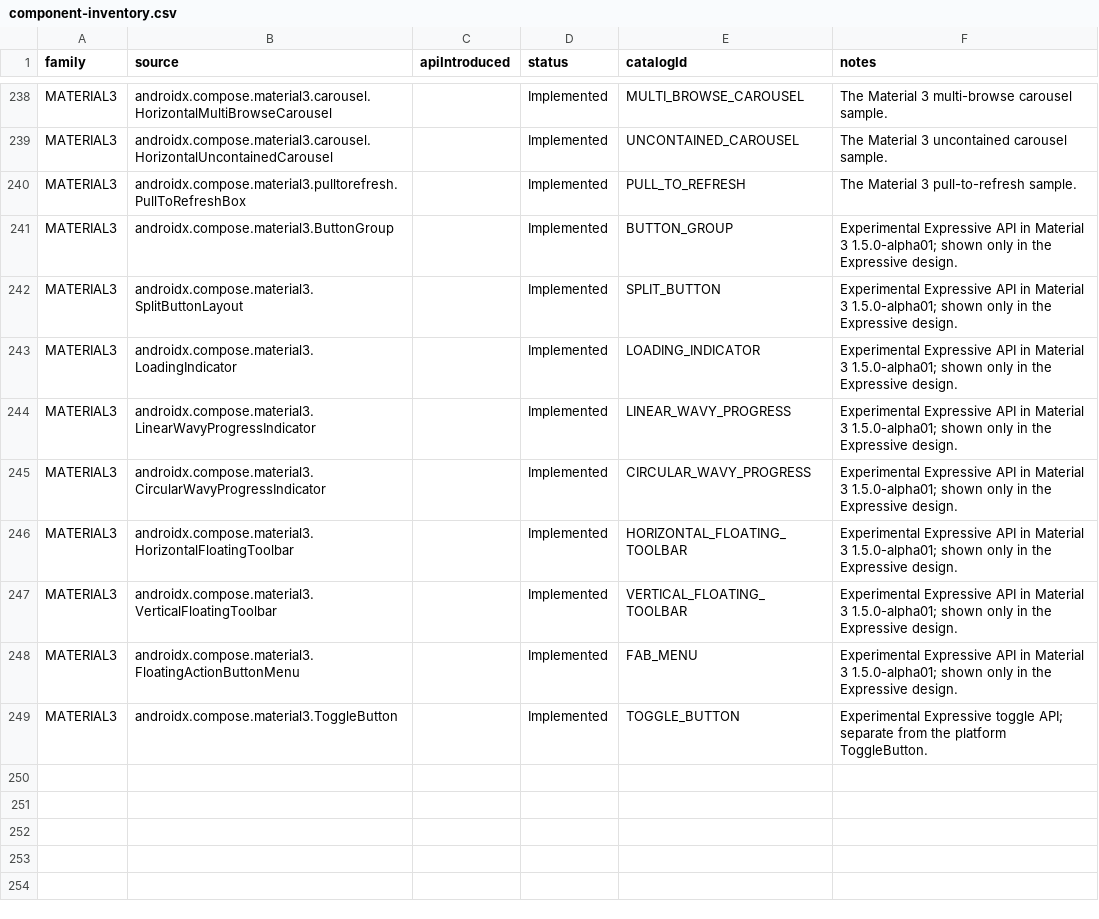
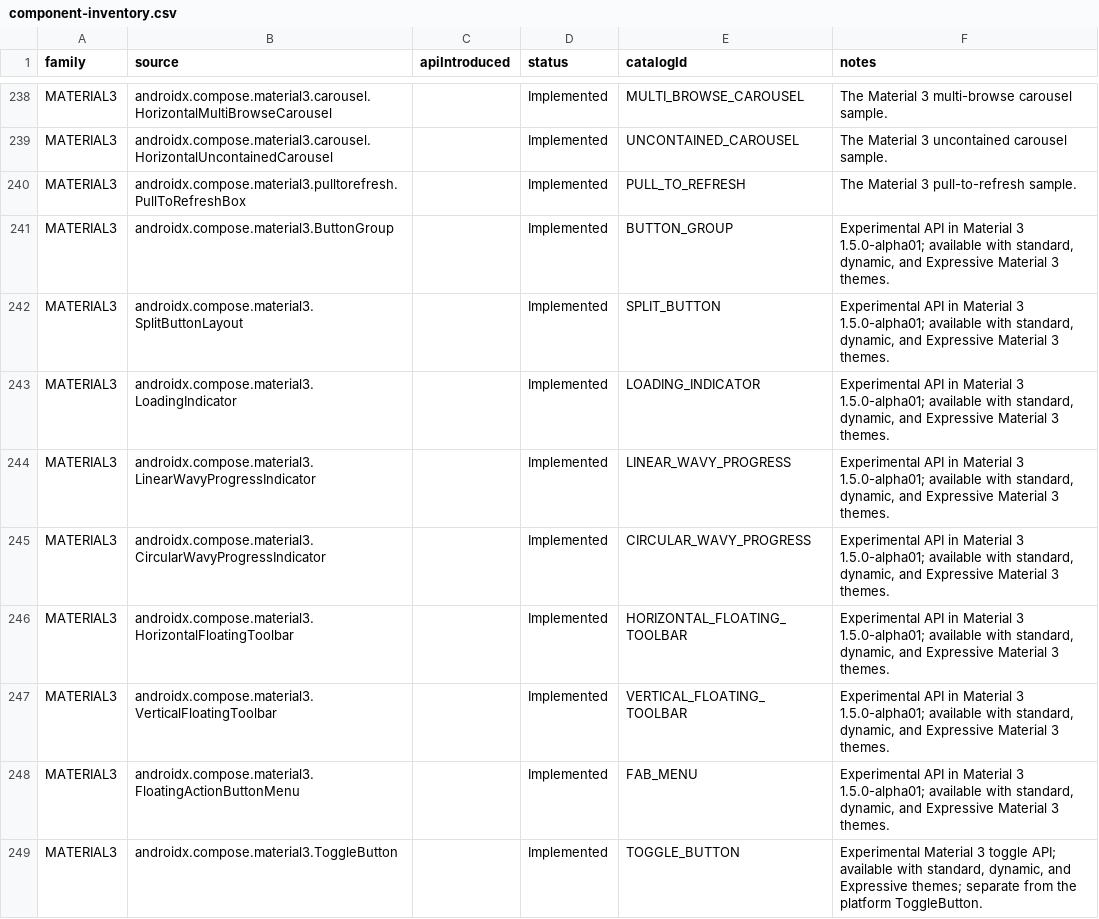
Before and after one commit to gaon12/Componentory, a CSV file: docs/component-inventory.csv, drawn as a sheet; only a part is shown, gaps mark what is left out.

Commit message:
fix(material): expose experimental APIs across all Material 3 themes
The lab treated an experimental API annotation as an Expressive-only
availability requirement. Standard Material 3 and Material You use the
same pinned 1.5.0-alpha01 artifact and can supply these public functions.

Enable ButtonGroup, SplitButtonLayout, LoadingIndicator, both wavy progress
indicators, both floating toolbars, FloatingActionButtonMenu, and
ToggleButton under all three Material 3 themes. Keep the selected palette
and motion configuration, the dynamic-color API 31 requirement, and real
Material 2 API gaps. Identify the experimental API in all five languages
and correct the bundled inventory notes and availability counts.

Checks: Spotless apply/check and lintDebug passed (0 errors; 75 warnings,
including identical upstream clock artwork). All 171 JVM tests passed;
debug and instrumentation APKs built. The unlocked SM-X800 / Android 16
passed all seven selected device tests, including theme colors, real
control interactions, and the newly pinned analog-clock viewport.
Evidence: 20261007T232704719Z-18b06b9b. An earlier device
invocation used an incorrect clock-test class name; the corrected scope
passed. Original historical OS appearance is still unverified.

```diff
--- a/docs/component-inventory.csv
+++ b/docs/component-inventory.csv
@@ -240,10 +240,10 @@ family,source,apiIntroduced,status,catalogId,notes
 "MATERIAL3","androidx.compose.material3.pulltorefresh.PullToRefreshBox","","Implemented","PULL_TO_REFRESH","The Material 3 pull-to-refresh sample."
-"MATERIAL3","androidx.compose.material3.ButtonGroup","","Implemented","BUTTON_GROUP","Experimental Expressive API in Material 3 1.5.0-alpha01; shown only in the Expressive design."
-"MATERIAL3","androidx.compose.material3.SplitButtonLayout","","Implemented","SPLIT_BUTTON","Experimental Expressive API in Material 3 1.5.0-alpha01; shown only in the Expressive design."
-"MATERIAL3","androidx.compose.material3.LoadingIndicator","","Implemented","LOADING_INDICATOR","Experimental Expressive API in Material 3 1.5.0-alpha01; shown only in the Expressive design."
-"MATERIAL3","androidx.compose.material3.LinearWavyProgressIndicator","","Implemented","LINEAR_WAVY_PROGRESS","Experimental Expressive API in Material 3 1.5.0-alpha01; shown only in the Expressive design."
-"MATERIAL3","androidx.compose.material3.CircularWavyProgressIndicator","","Implemented","CIRCULAR_WAVY_PROGRESS","Experimental Expressive API in Material 3 1.5.0-alpha01; shown only in the Expressive design."
-"MATERIAL3","androidx.compose.material3.HorizontalFloatingToolbar","","Implemented","HORIZONTAL_FLOATING_TOOLBAR","Experimental Expressive API in Material 3 1.5.0-alpha01; shown only in the Expressive design."
-"MATERIAL3","androidx.compose.material3.VerticalFloatingToolbar","","Implemented","VERTICAL_FLOATING_TOOLBAR","Experimental Expressive API in Material 3 1.5.0-alpha01; shown only in the Expressive design."
-"MATERIAL3","androidx.compose.material3.FloatingActionButtonMenu","","Implemented","FAB_MENU","Experimental Expressive API in Material 3 1.5.0-alpha01; shown only in the Expressive design."
-"MATERIAL3","androidx.compose.material3.ToggleButton","","Implemented","TOGGLE_BUTTON","Experimental Expressive toggle API; separate from the platform ToggleButton."
+"MATERIAL3","androidx.compose.material3.ButtonGroup","","Implemented","BUTTON_GROUP","Experimental API in Material 3 1.5.0-alpha01; available with standard, dynamic, and Expressive Material 3 themes."
+"MATERIAL3","androidx.compose.material3.SplitButtonLayout","","Implemented","SPLIT_BUTTON","Experimental API in Material 3 1.5.0-alpha01; available with standard, dynamic, and Expressive Material 3 themes."
+"MATERIAL3","androidx.compose.material3.LoadingIndicator","","Implemented","LOADING_INDICATOR","Experimental API in Material 3 1.5.0-alpha01; available with standard, dynamic, and Expressive Material 3 themes."
+"MATERIAL3","androidx.compose.material3.LinearWavyProgressIndicator","","Implemented","LINEAR_WAVY_PROGRESS","Experimental API in Material 3 1.5.0-alpha01; available with standard, dynamic, and Expressive Material 3 themes."
+"MATERIAL3","androidx.compose.material3.CircularWavyProgressIndicator","","Implemented","CIRCULAR_WAVY_PROGRESS","Experimental API in Material 3 1.5.0-alpha01; available with standard, dynamic, and Expressive Material 3 themes."
+"MATERIAL3","androidx.compose.material3.HorizontalFloatingToolbar","","Implemented","HORIZONTAL_FLOATING_TOOLBAR","Experimental API in Material 3 1.5.0-alpha01; available with standard, dynamic, and Expressive Material 3 themes."
+"MATERIAL3","androidx.compose.material3.VerticalFloatingToolbar","","Implemented","VERTICAL_FLOATING_TOOLBAR","Experimental API in Material 3 1.5.0-alpha01; available with standard, dynamic, and Expressive Material 3 themes."
+"MATERIAL3","androidx.compose.material3.FloatingActionButtonMenu","","Implemented","FAB_MENU","Experimental API in Material 3 1.5.0-alpha01; available with standard, dynamic, and Expressive Material 3 themes."
+"MATERIAL3","androidx.compose.material3.ToggleButton","","Implemented","TOGGLE_BUTTON","Experimental Material 3 toggle API; available with standard, dynamic, and Expressive themes; separate from the platform ToggleButton."
```
Also changed, not shown: 16 other files.
